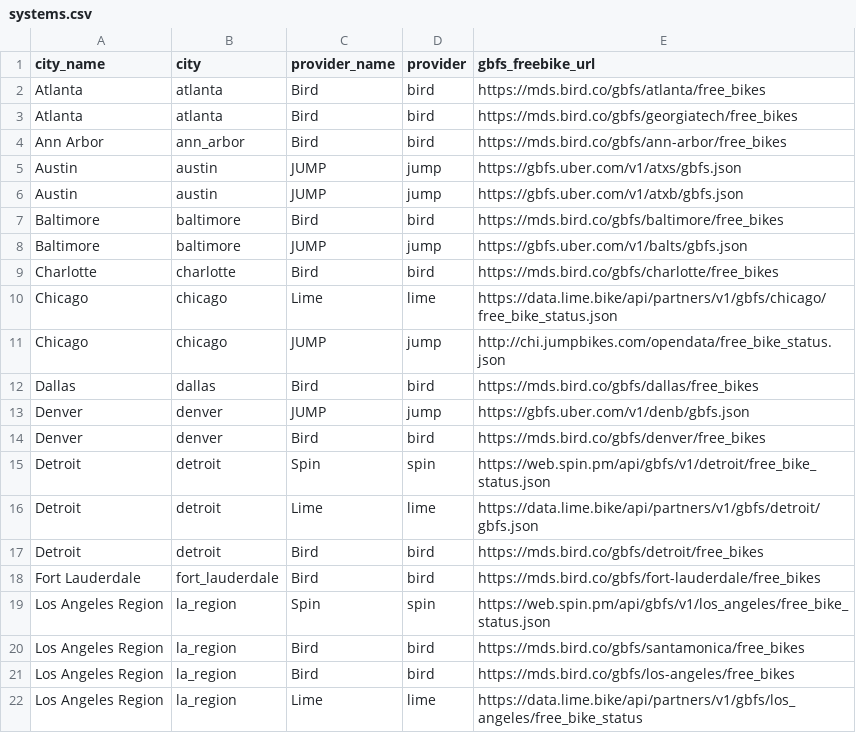
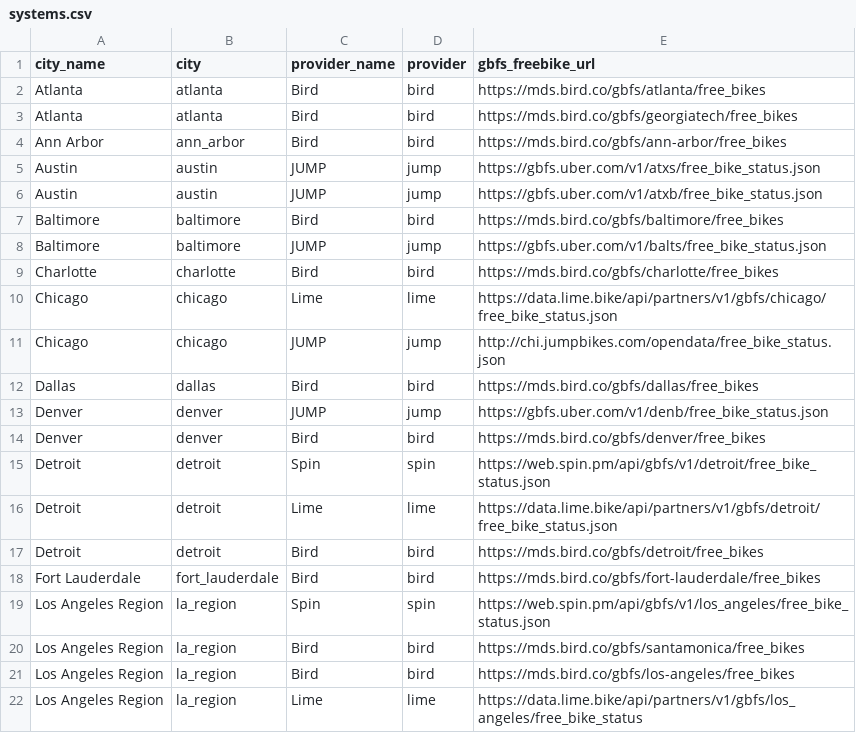
Before and after one commit to black-tea/swarm-of-scooters, a CSV file: data/systems.csv, drawn as a sheet; only a part is shown; the diff covers the shown part only.

Commit message:
Update systems.csv
update jump gbfs urls (again) w/ free bike status

```diff
--- a/data/systems.csv
+++ b/data/systems.csv
@@ -4,6 +4,6 @@ Atlanta,atlanta,Bird,bird,https://mds.bird.co/gbfs/georgiatech/free_bikes
 Ann Arbor,ann_arbor,Bird,bird,https://mds.bird.co/gbfs/ann-arbor/free_bikes
-Austin,austin,JUMP,jump,https://gbfs.uber.com/v1/atxs/gbfs.json
-Austin,austin,JUMP,jump,https://gbfs.uber.com/v1/atxb/gbfs.json
+Austin,austin,JUMP,jump,https://gbfs.uber.com/v1/atxs/free_bike_status.json
+Austin,austin,JUMP,jump,https://gbfs.uber.com/v1/atxb/free_bike_status.json
 Baltimore,baltimore,Bird,bird,https://mds.bird.co/gbfs/baltimore/free_bikes
-Baltimore,baltimore,JUMP,jump,https://gbfs.uber.com/v1/balts/gbfs.json
+Baltimore,baltimore,JUMP,jump,https://gbfs.uber.com/v1/balts/free_bike_status.json
 Charlotte,charlotte,Bird,bird,https://mds.bird.co/gbfs/charlotte/free_bikes
@@ -12,6 +12,6 @@ Chicago,chicago,JUMP,jump,http://chi.jumpbikes.com/opendata/free_bike_status.jso
 Dallas,dallas,Bird,bird,https://mds.bird.co/gbfs/dallas/free_bikes
-Denver,denver,JUMP,jump,https://gbfs.uber.com/v1/denb/gbfs.json
+Denver,denver,JUMP,jump,https://gbfs.uber.com/v1/denb/free_bike_status.json
 Denver,denver,Bird,bird,https://mds.bird.co/gbfs/denver/free_bikes
 Detroit,detroit,Spin,spin,https://web.spin.pm/api/gbfs/v1/detroit/free_bike_status.json
-Detroit,detroit,Lime,lime,https://data.lime.bike/api/partners/v1/gbfs/detroit/gbfs.json
+Detroit,detroit,Lime,lime,https://data.lime.bike/api/partners/v1/gbfs/detroit/free_bike_status.json
 Detroit,detroit,Bird,bird,https://mds.bird.co/gbfs/detroit/free_bikes
```
Also changed, not shown: 12 edited cells elsewhere in this file.
